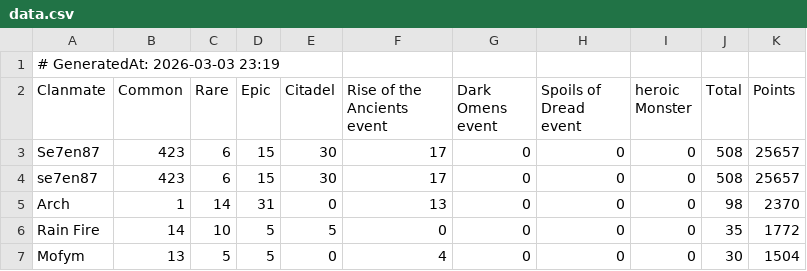
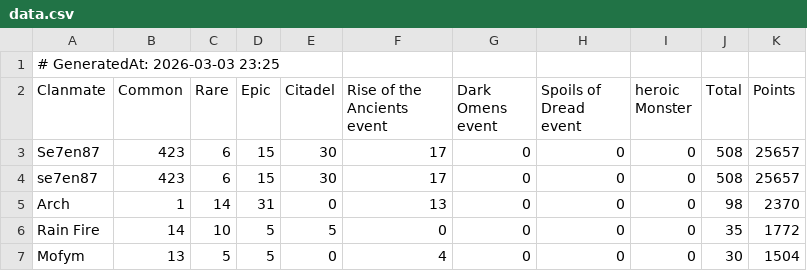
Before and after one commit to wsl-stats/wsl-stats.github.io, a CSV file: data.csv, drawn as a sheet; only a part is shown.

```diff
--- a/data.csv
+++ b/data.csv
@@ -1,2 +1,2 @@
-# GeneratedAt: 2026-03-03 23:19
+# GeneratedAt: 2026-03-03 23:25
 Clanmate,Common,Rare,Epic,Citadel,Rise of the Ancients event,Dark Omens event,Spoils of Dread event,heroic Monster,Total,Points
```
Also changed, not shown: 1 other file.
